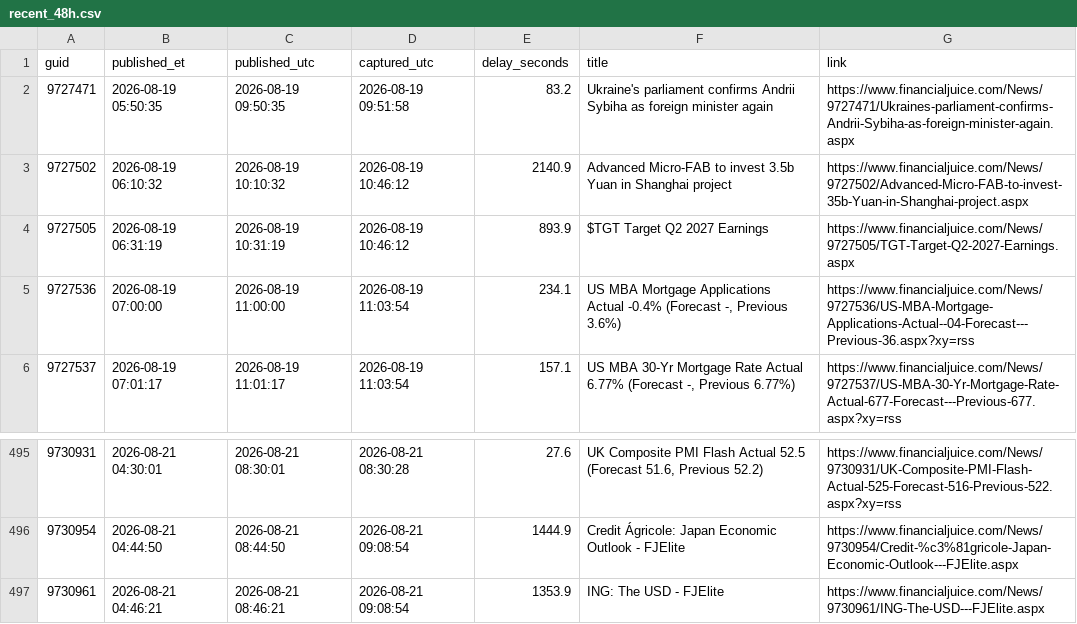
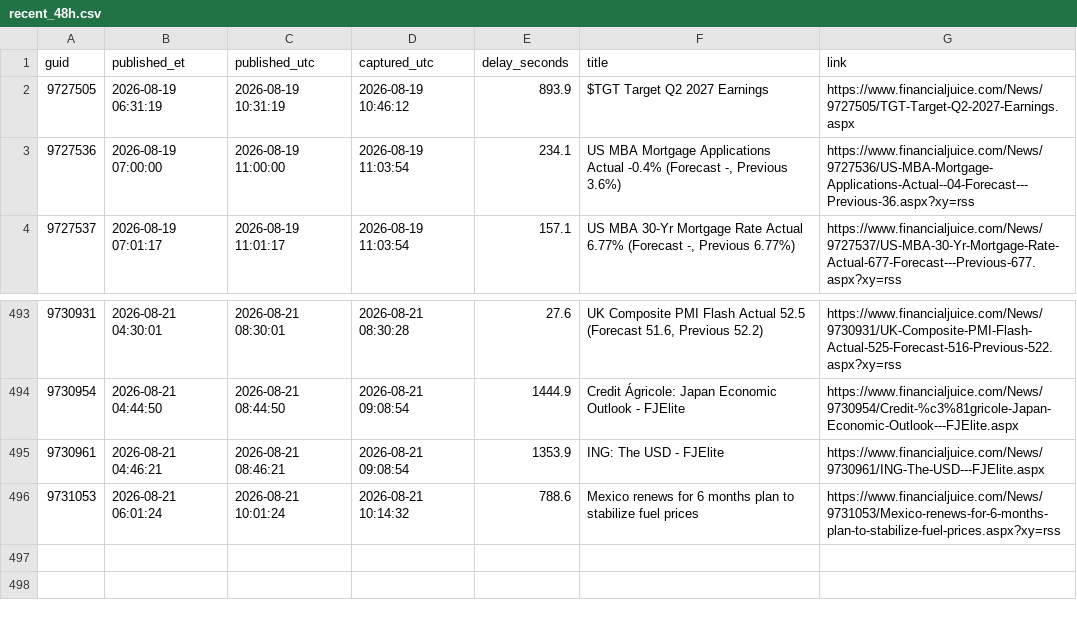
Before and after one commit to marcusa23-a11y/fj, a CSV file: recent_48h.csv, drawn as a sheet; only a part is shown, gaps mark what is left out.

```diff
--- a/recent_48h.csv
+++ b/recent_48h.csv
@@ -1,4 +1,2 @@
 guid,published_et,published_utc,captured_utc,delay_seconds,title,link
-9727471,2026-08-19 05:50:35,2026-08-19 09:50:35,2026-08-19 09:51:58,83.2,Ukraine's parliament confirms Andrii Sybiha as foreign minister again,https://www.financialjuice.com/News/9727471/Ukraines-parliament-confirms-Andrii-Sybiha-as-foreign-minister-again.aspx
-9727502,2026-08-19 06:10:32,2026-08-19 10:10:32,2026-08-19 10:46:12,2140.9,Advanced Micro-FAB to invest 3.5b Yuan in Shanghai project,https://www.financialjuice.com/News/9727502/Advanced-Micro-FAB-to-invest-35b-Yuan-in-Shanghai-project.aspx
 9727505,2026-08-19 06:31:19,2026-08-19 10:31:19,2026-08-19 10:46:12,893.9,$TGT Target Q2 2027 Earnings,https://www.financialjuice.com/News/9727505/TGT-Target-Q2-2027-Earnings.aspx
@@ -497 +495,2 @@ guid,published_et,published_utc,captured_utc,delay_seconds,title,link
 9730961,2026-08-21 04:46:21,2026-08-21 08:46:21,2026-08-21 09:08:54,1353.9,ING: The USD - FJElite,https://www.financialjuice.com/News/9730961/ING-The-USD---FJElite.aspx
+9731053,2026-08-21 06:01:24,2026-08-21 10:01:24,2026-08-21 10:14:32,788.6,Mexico renews for 6 months plan to stabilize fuel prices,https://www.financialjuice.com/News/9731053/Mexico-renews-for-6-months-plan-to-stabilize-fuel-prices.aspx?xy=rss
```
Also changed, not shown: daily/2026-08-21.csv, index.csv, 1 other file.
